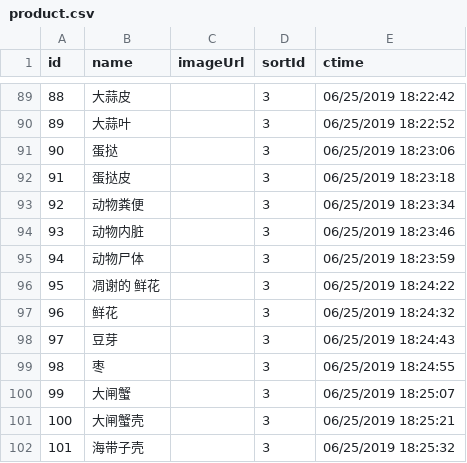
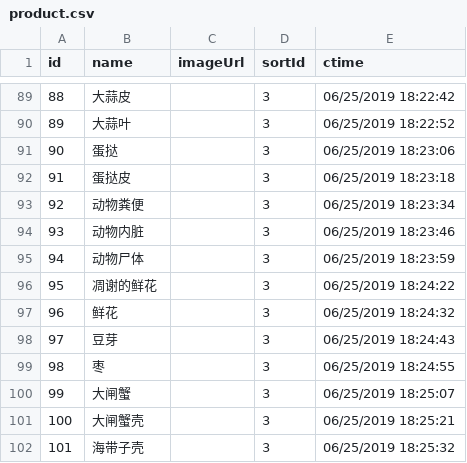
Before and after one commit to NSGUF/xiaoxiang, a CSV file: database/product.csv, drawn as a sheet; only a part is shown, gaps mark what is left out.

```diff
--- a/database/product.csv
+++ b/database/product.csv
@@ -95,3 +95,3 @@ id,name,imageUrl,sortId,ctime
 94,动物尸体,,3,06/25/2019 18:23:59
-95,凋谢的 鲜花,,3,06/25/2019 18:24:22
+95,凋谢的鲜花,,3,06/25/2019 18:24:22
 96,鲜花,,3,06/25/2019 18:24:32
```
Also changed, not shown: 51 other files.
